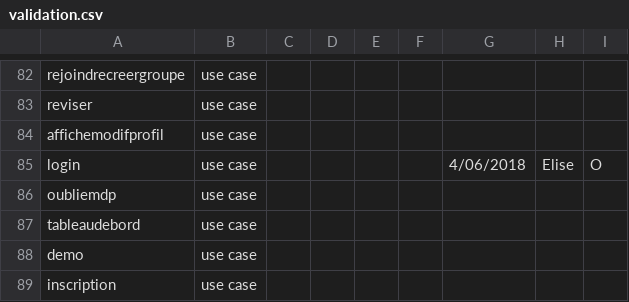
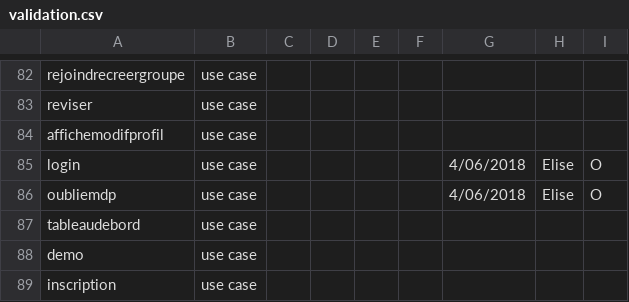
Before and after one commit to PremierLangage/plconception, a CSV file: validation.csv, drawn as a sheet; only a part is shown, gaps mark what is left out.

Commit message:
Update validation.csv

```diff
--- a/validation.csv
+++ b/validation.csv
@@ -85,3 +85,3 @@ affichemodifprofil,use case,,,,,,,
 login,use case,,,,,4/06/2018,Elise,O
-oubliemdp,use case,,,,,,,
+oubliemdp,use case,,,,,4/06/2018,Elise,O
 tableaudebord,use case,,,,,,,
```
